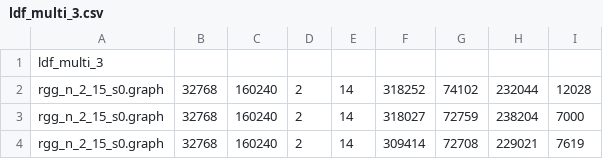
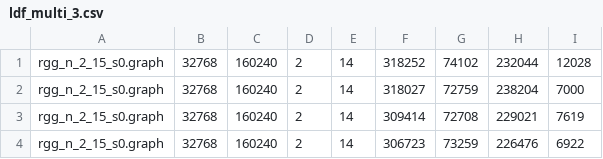
Before and after one commit to Frititati/GraphColoringQ1, a CSV file: raw_data/first/ldf_multi_3.csv, drawn as a sheet; only a part is shown; the shorter side is filled out with more unchanged rows.

Commit message:
csv_correction_2

```diff
--- a/raw_data/first/ldf_multi_3.csv
+++ b/raw_data/first/ldf_multi_3.csv
@@ -1,2 +1 @@
-ldf_multi_3
 rgg_n_2_15_s0.graph;32768;160240;2;14;318252;74102;232044;12028
```
